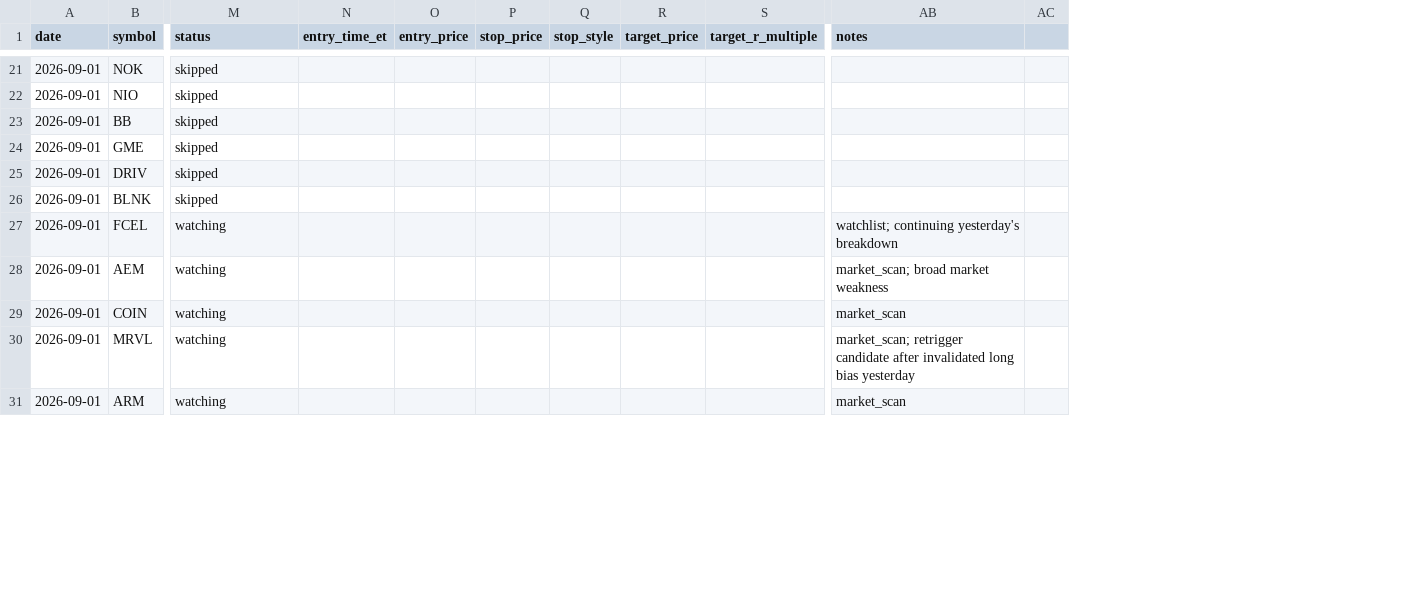
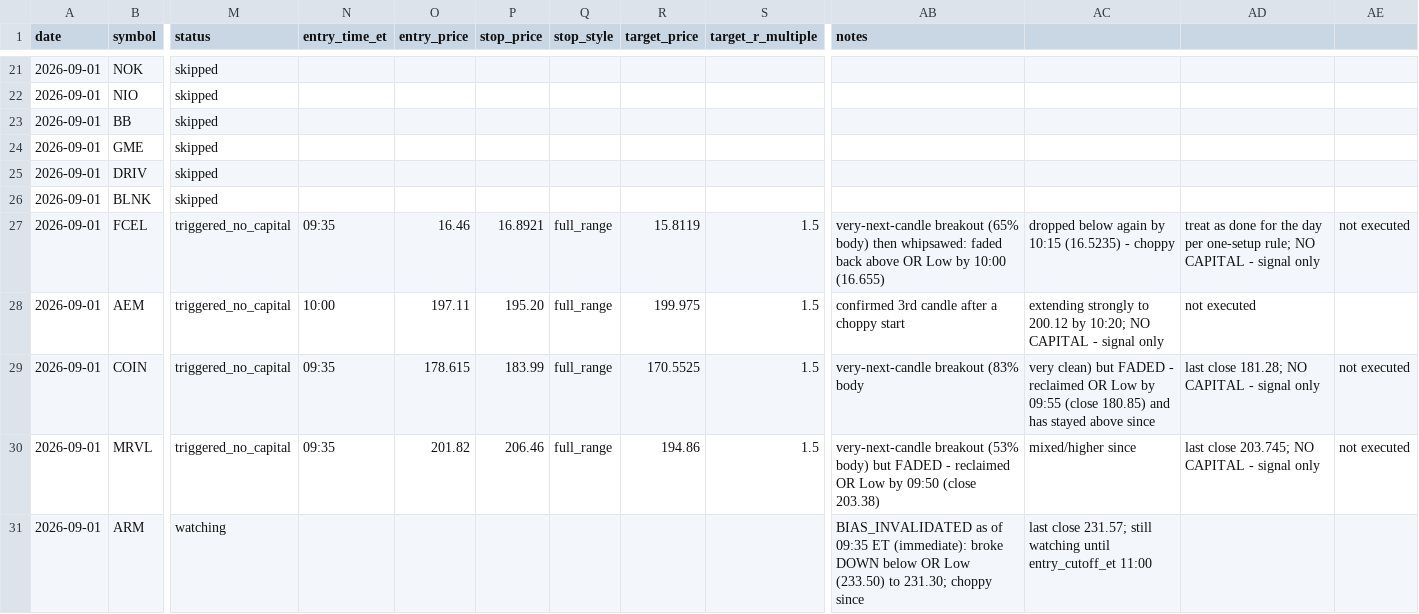
Before and after one commit to ssb0004-byte/trading, a CSV file: logs/trades/2026-09-01.csv, drawn as a sheet; only a part is shown, gaps mark what is left out; removed rows and columns are numbered as before the commit, all else as after; the diff covers the shown part only; the diff names each change by its address in the sheet, - before the commit and + after, or states it on an @@ line.

```diff
--- a/logs/trades/2026-09-01.csv
+++ b/logs/trades/2026-09-01.csv
-column AC, empty
+column AC, rows 27-31: dropped below again by 10:15 (16.5235) - choppy | extending strongly to 200.12 by 10:20; NO CAPITAL - signal only | very clean) but FADED - reclaimed OR Low by 09:55 (close 180.85) and has stayed above since | mixed/higher since | last close 231.57; still watching until entry_cutoff_et 11:00
+column AD, rows 27-30: treat as done for the day per one-setup rule; NO CAPITAL - signal only | not executed | last close 181.28; NO CAPITAL - signal only | last close 203.745; NO CAPITAL - signal only
+column AE, rows 27-30: not executed |  | not executed | not executed
-M27:M30 (status): watching
+M27:M30 (status): triggered_no_capital
-N27 (entry_time_et): (empty)
+N27 (entry_time_et): 09:35
-O27 (entry_price): (empty)
+O27 (entry_price): 16.46
-P27 (stop_price): (empty)
+P27 (stop_price): 16.8921
-Q27:Q30 (stop_style): (empty)
+Q27:Q30 (stop_style): full_range
-R27 (target_price): (empty)
+R27 (target_price): 15.8119
-S27:S30 (target_r_multiple): (empty)
+S27:S30 (target_r_multiple): 1.5
-AB27 (notes): watchlist; continuing yesterday's breakdown
+AB27 (notes): very-next-candle breakout (65% body) then whipsawed: faded back above OR Low by 10:00 (16.655)
-N28 (entry_time_et): (empty)
+N28 (entry_time_et): 10:00
-O28 (entry_price): (empty)
+O28 (entry_price): 197.11
-P28 (stop_price): (empty)
+P28 (stop_price): 195.20
-R28 (target_price): (empty)
+R28 (target_price): 199.975
-AB28 (notes): market_scan; broad market weakness
+AB28 (notes): confirmed 3rd candle after a choppy start
-N29:N30 (entry_time_et): (empty)
+N29:N30 (entry_time_et): 09:35
-O29 (entry_price): (empty)
+O29 (entry_price): 178.615
-P29 (stop_price): (empty)
+P29 (stop_price): 183.99
-R29 (target_price): (empty)
+R29 (target_price): 170.5525
-AB29 (notes): market_scan
+AB29 (notes): very-next-candle breakout (83% body
-O30 (entry_price): (empty)
+O30 (entry_price): 201.82
-P30 (stop_price): (empty)
+P30 (stop_price): 206.46
-R30 (target_price): (empty)
+R30 (target_price): 194.86
-AB30 (notes): market_scan; retrigger candidate after invalidated long bias yesterday
+AB30 (notes): very-next-candle breakout (53% body) but FADED - reclaimed OR Low by 09:50 (close 203.38)
-AB31 (notes): market_scan
+AB31 (notes): BIAS_INVALIDATED as of 09:35 ET (immediate): broke DOWN below OR Low (233.50) to 231.30; choppy since
```
Also changed, not shown: 145 edited cells elsewhere in this file.
